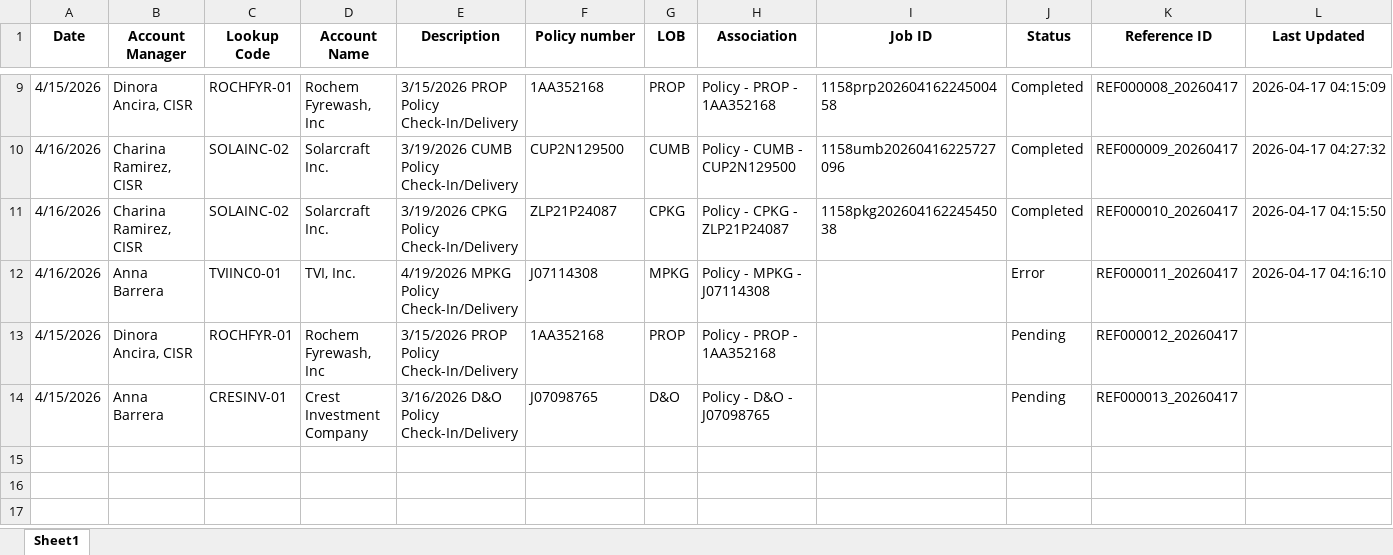
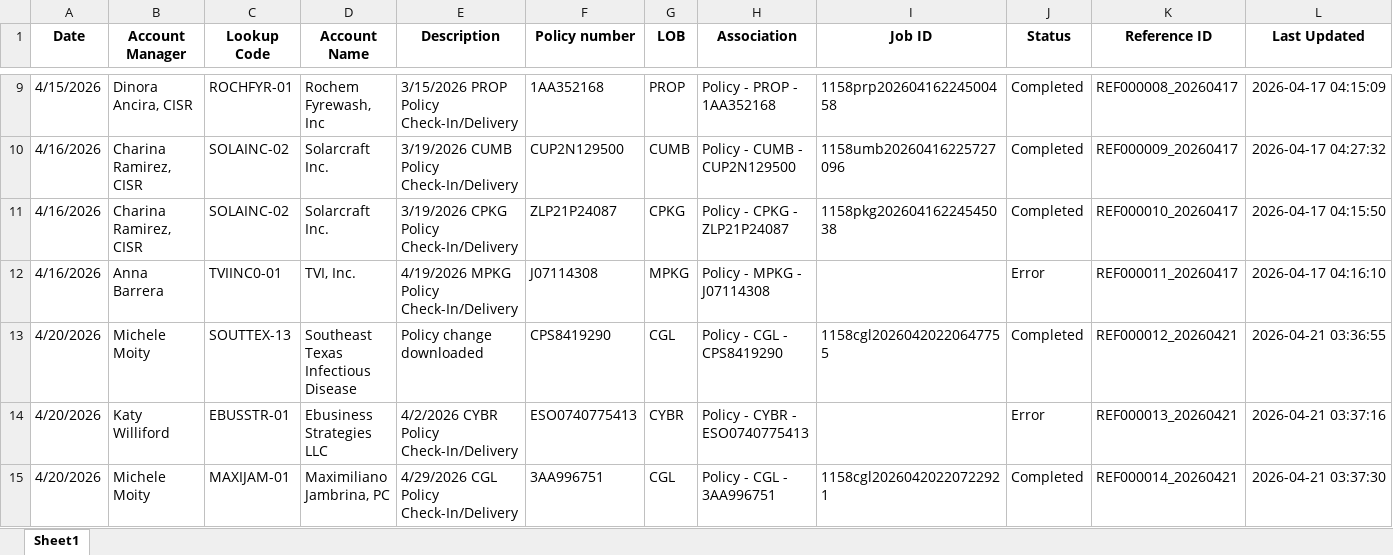
Before and after one commit to Vijay-Exdion/Carroll_Job_Creation, an Excel workbook: Carroll_Tracker.xlsx, sheet Sheet1, drawn as a sheet; only a part is shown, gaps mark what is left out; values as stored, in another font and other column widths than the file's, no borders; removed rows and columns are numbered as before the commit, all else as after; rows hold the shown columns only; the diff names each change by its address in the sheet, - before the commit and + after, or states it on an @@ line.

Commit message:
Good Working Code Without Error Handling of job Failed Restart were stopped

```diff
--- a/Carroll_Tracker.xlsx (sheet Sheet1)
+++ b/Carroll_Tracker.xlsx (sheet Sheet1)
-row 13: 4/15/2026 | Dinora Ancira, CISR | ROCHFYR-01 | Rochem Fyrewash, Inc | 3/15/2026 PROP Policy Check-In/Delivery | 1AA352168 | PROP | Policy - PROP - 1AA352168 |  | Pending | REF000012_20260417
-row 14: 4/15/2026 | Anna Barrera | CRESINV-01 | Crest Investment Company | 3/16/2026 D&O Policy Check-In/Delivery | J07098765 | D&O | Policy - D&O - J07098765 |  | Pending | REF000013_20260417
+row 13: 4/20/2026 | Michele Moity | SOUTTEX-13 | Southeast Texas Infectious Disease | Policy change downloaded | CPS8419290 | CGL | Policy - CGL - CPS8419290 | 1158cgl20260420220647755 | Completed | REF000012_20260421 | 2026-04-21 03:36:55
+row 14: 4/20/2026 | Katy Williford | EBUSSTR-01 | Ebusiness Strategies LLC | 4/2/2026 CYBR Policy Check-In/Delivery | ESO0740775413 | CYBR | Policy - CYBR - ESO0740775413 |  | Error | REF000013_20260421 | 2026-04-21 03:37:16
+row 15: 4/20/2026 | Michele Moity | MAXIJAM-01 | Maximiliano Jambrina, PC | 4/29/2026 CGL Policy Check-In/Delivery | 3AA996751 | CGL | Policy - CGL - 3AA996751 | 1158cgl20260420220722921 | Completed | REF000014_20260421 | 2026-04-21 03:37:30
```
Also changed, not shown: Lob_Mapping.xlsx, 18 other files.
